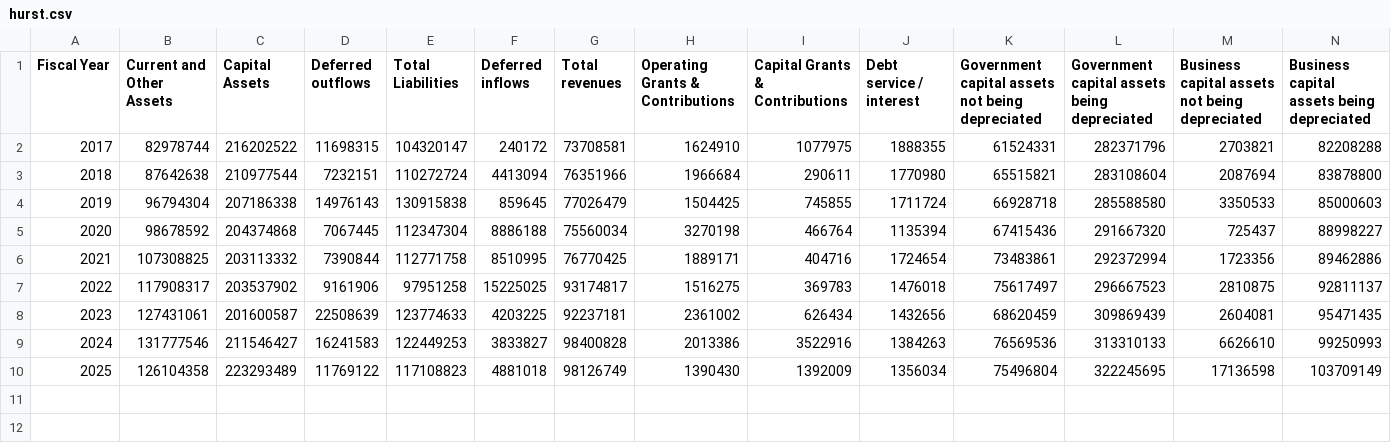
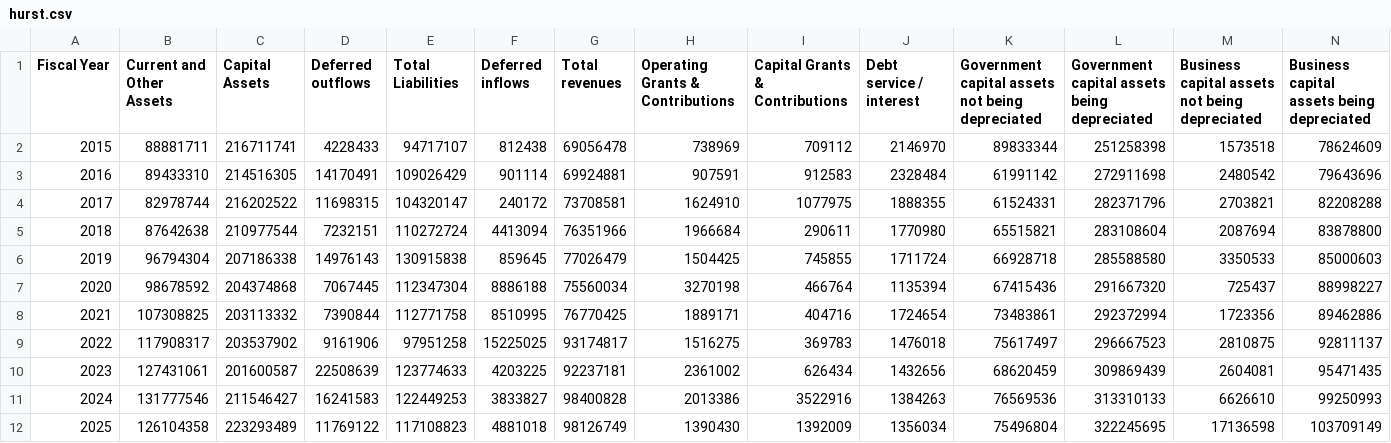
Before and after one commit to CurtisGreen/city-budget, a CSV file: data/acfr/hurst.csv, drawn as a sheet.

Commit message:
Added 2015 and 2016 for Hurst

```diff
--- a/data/acfr/hurst.csv
+++ b/data/acfr/hurst.csv
@@ -1,2 +1,4 @@
 Fiscal Year,Current and Other Assets,Capital Assets,Deferred outflows,Total Liabilities,Deferred inflows,Total revenues,Operating Grants & Contributions,Capital Grants & Contributions,Debt service / interest,Government capital assets not being depreciated,Government capital assets being depreciated,Business capital assets not being depreciated,Business capital assets being depreciated
+2015,88881711,216711741,4228433,94717107,812438,69056478,738969,709112,2146970,89833344,251258398,1573518,78624609
+2016,89433310,214516305,14170491,109026429,901114,69924881,907591,912583,2328484,61991142,272911698,2480542,79643696
 2017,82978744,216202522,11698315,104320147,240172,73708581,1624910,1077975,1888355,61524331,282371796,2703821,82208288
```
